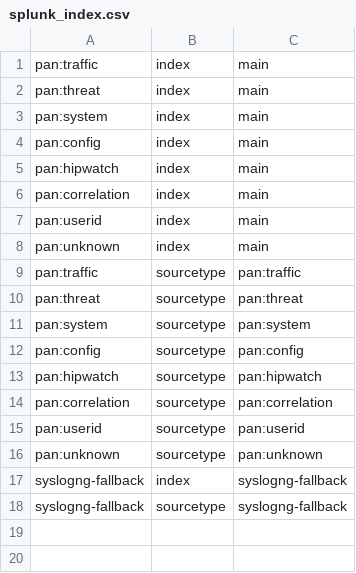
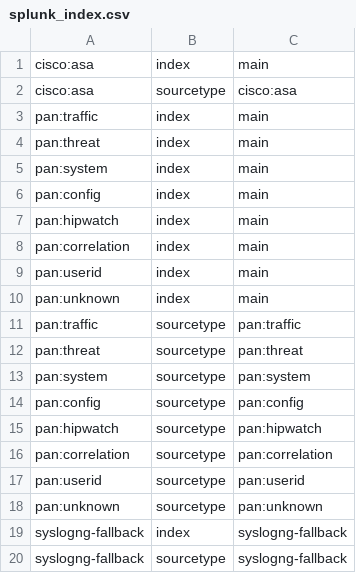
Before and after one commit to splunk/splunk-connect-for-syslog, a CSV file: package/etc/context/splunk_index.csv, drawn as a sheet.

Commit message:
Support Cisco ASA and misc fixes
Fixes #14
Fixes #15
Fixes #16

```diff
--- a/package/etc/context/splunk_index.csv
+++ b/package/etc/context/splunk_index.csv
@@ -1 +1,3 @@
+cisco:asa,index,main
+cisco:asa,sourcetype,cisco:asa
 pan:traffic,index,main
```
Also changed, not shown: 3 other files.
